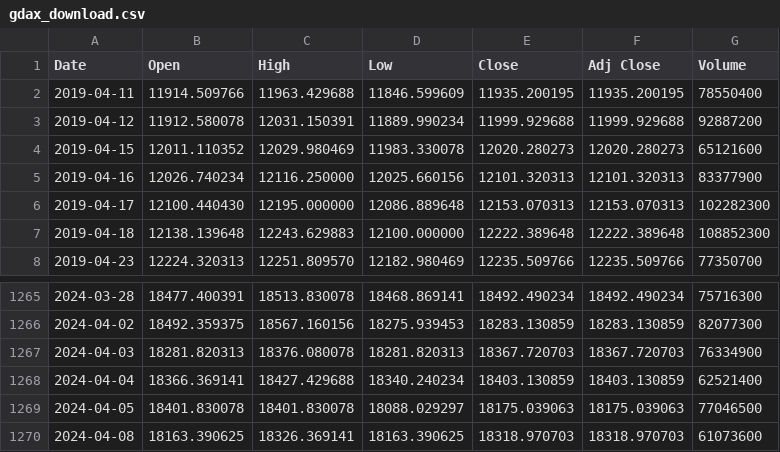
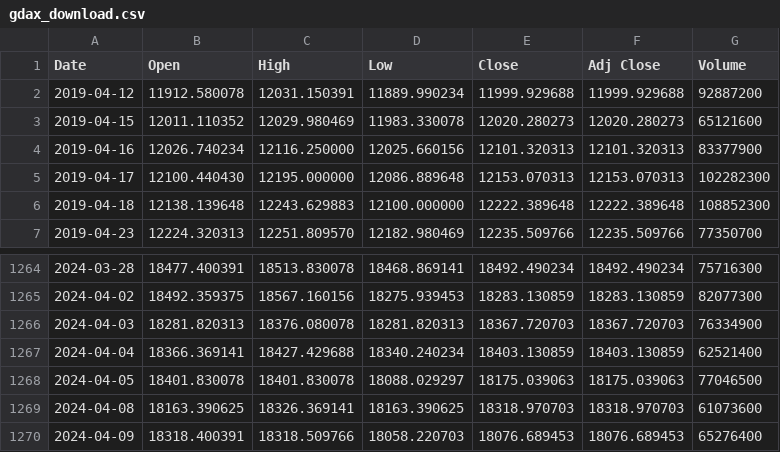
Before and after one commit to bautt/splunk4champions2, a CSV file: src/package/static/gdax_download.csv, drawn as a sheet; only a part is shown, gaps mark what is left out; removed rows and columns are numbered as before the commit, all else as after; the diff names each change by its address in the sheet, - before the commit and + after, or states it on an @@ line.

```diff
--- a/src/package/static/gdax_download.csv
+++ b/src/package/static/gdax_download.csv
-row 2: 2019-04-11 | 11914.509766 | 11963.429688 | 11846.599609 | 11935.200195 | 11935.200195 | 78550400
+row 1270: 2024-04-09 | 18318.400391 | 18318.509766 | 18058.220703 | 18076.689453 | 18076.689453 | 65276400
```
Also changed, not shown: 2 other files.
